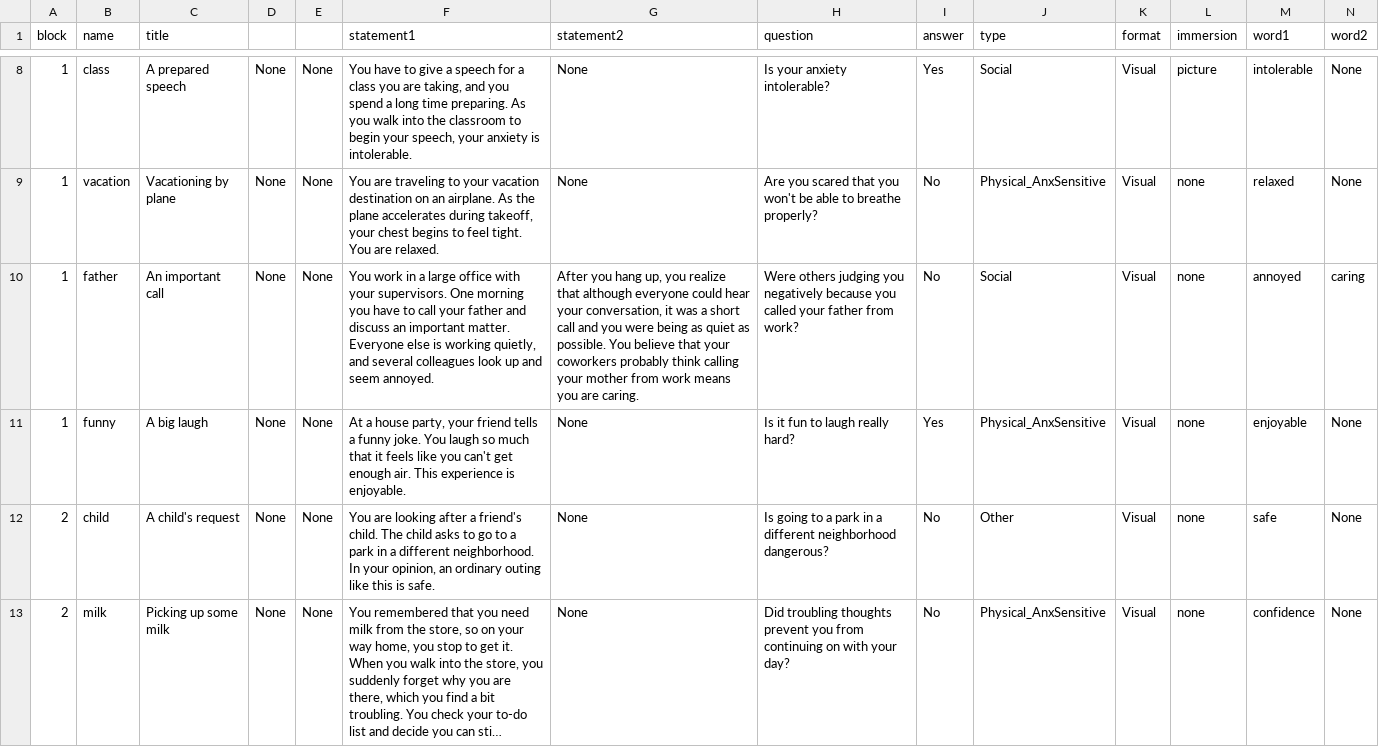
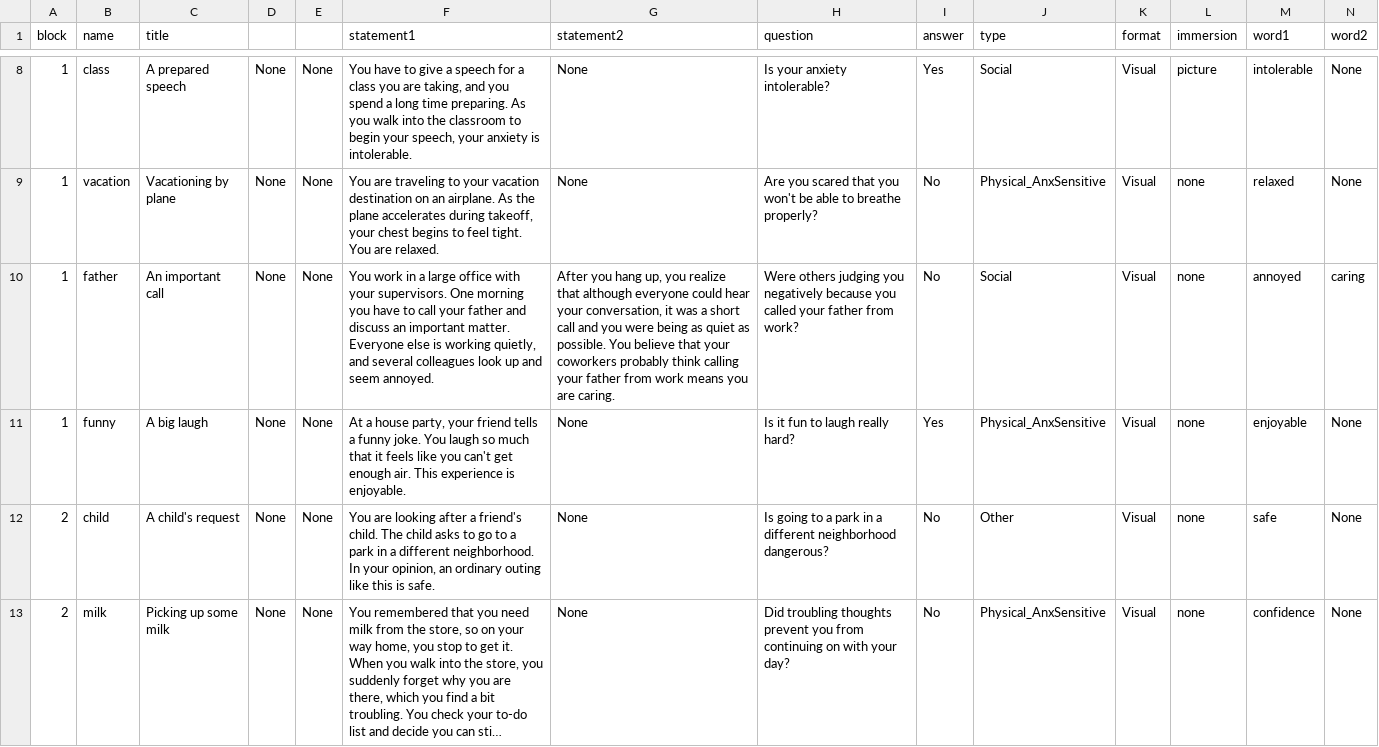
Before and after one commit to TeachmanLab/MT-Angular, a CSV file: src/assets/csv/fifthSession.csv, drawn as a sheet; only a part is shown, gaps mark what is left out; long unchanged cells end in …; the diff covers the shown part only; the diff names each change by its address in the sheet, - before the commit and + after, or states it on an @@ line.

```diff
--- a/src/assets/csv/fifthSession.csv
+++ b/src/assets/csv/fifthSession.csv
-G10 (statement2): …calling your mother from work…
+G10 (statement2): …calling your father from work…
```
Also changed, not shown: 3 edited cells elsewhere in this file, src/assets/csv/firstSession.csv, 1 other file.
